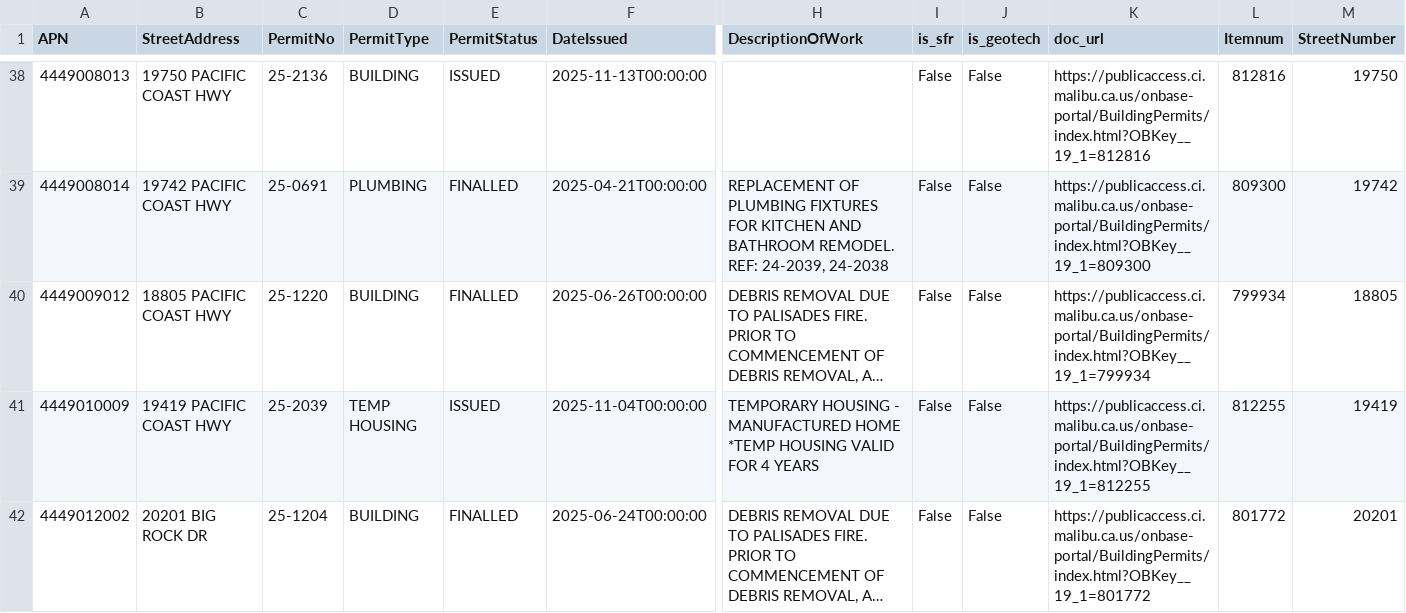
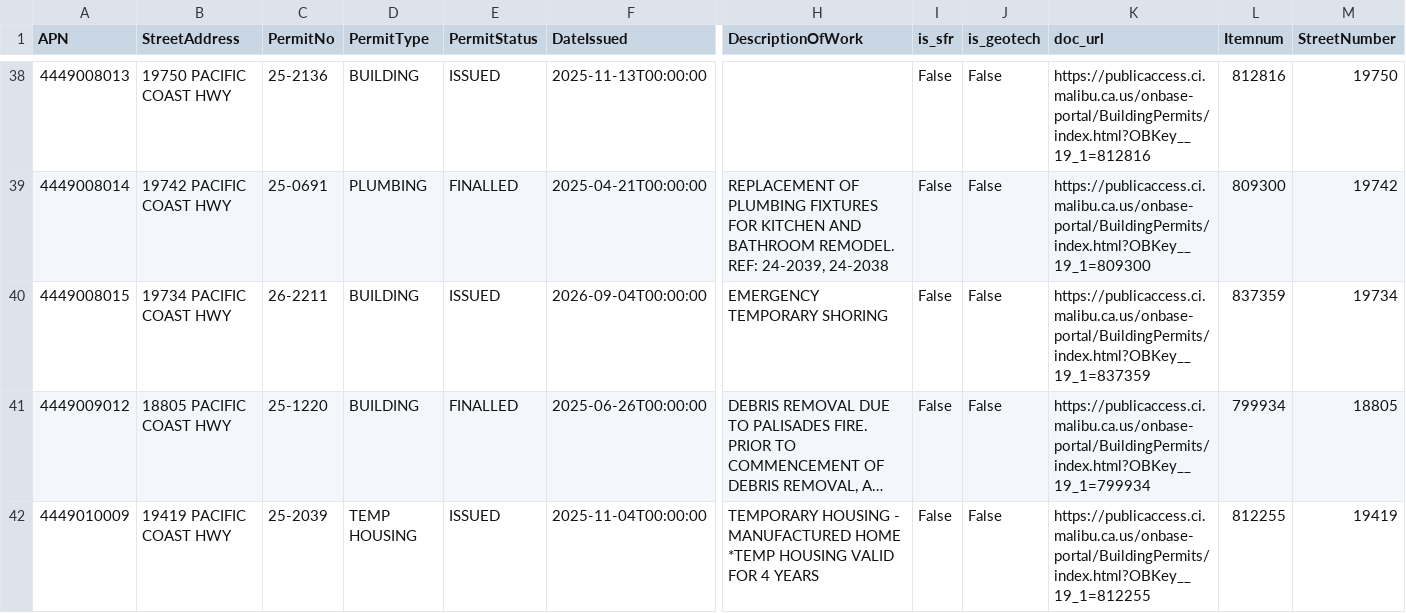
Before and after one commit to maliburebuildtaskforce/permit-tracker, a CSV file: data/palisades_permits_priority.csv, drawn as a sheet; only a part is shown, gaps mark what is left out; the shorter side is filled out with more unchanged rows; long unchanged cells end in …; rows hold the shown columns only; the diff covers the shown part only; the diff names each change by its address in the sheet, - before the commit and + after, or states it on an @@ line.

```diff
--- a/data/palisades_permits_priority.csv
+++ b/data/palisades_permits_priority.csv
+row 40: 4449008015 | 19734 PACIFIC COAST HWY | 26-2211 | BUILDING | ISSUED | 2026-09-04T00:00:00 | EMERGENCY TEMPORARY SHORING | False | False | https://publicaccess.ci.malibu.ca.us/onbase-portal/BuildingPermits/index.html?OBKey__19_1=837359 | 837359 | 19734
```
Also changed, not shown: 13 edited cells elsewhere in this file, data/palisades_permits_reports.csv.
